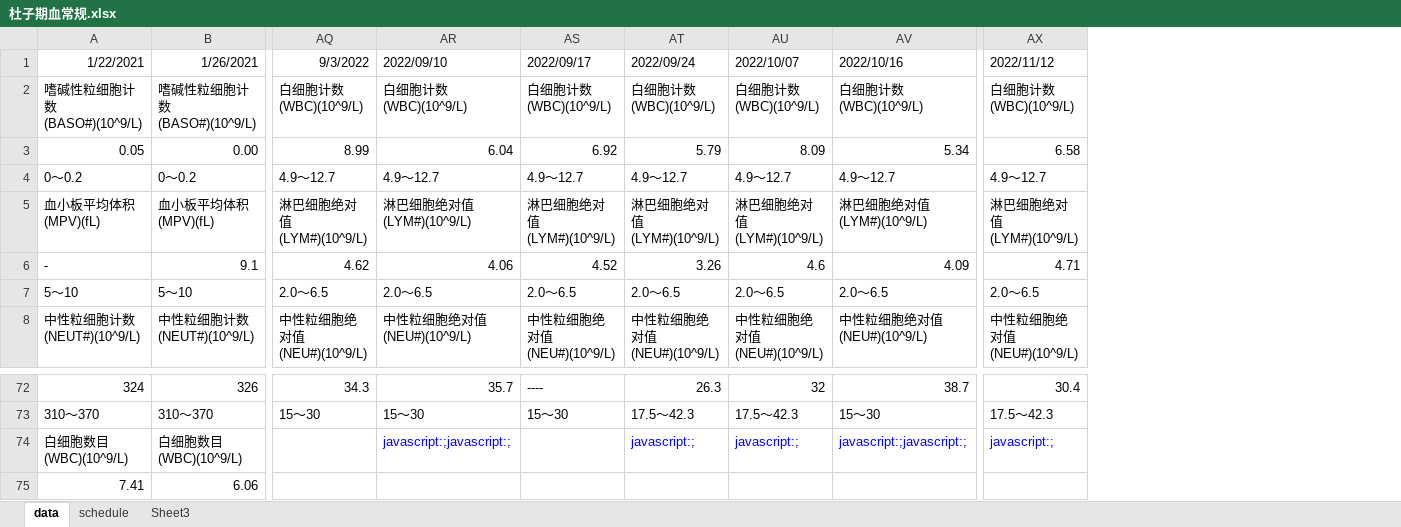
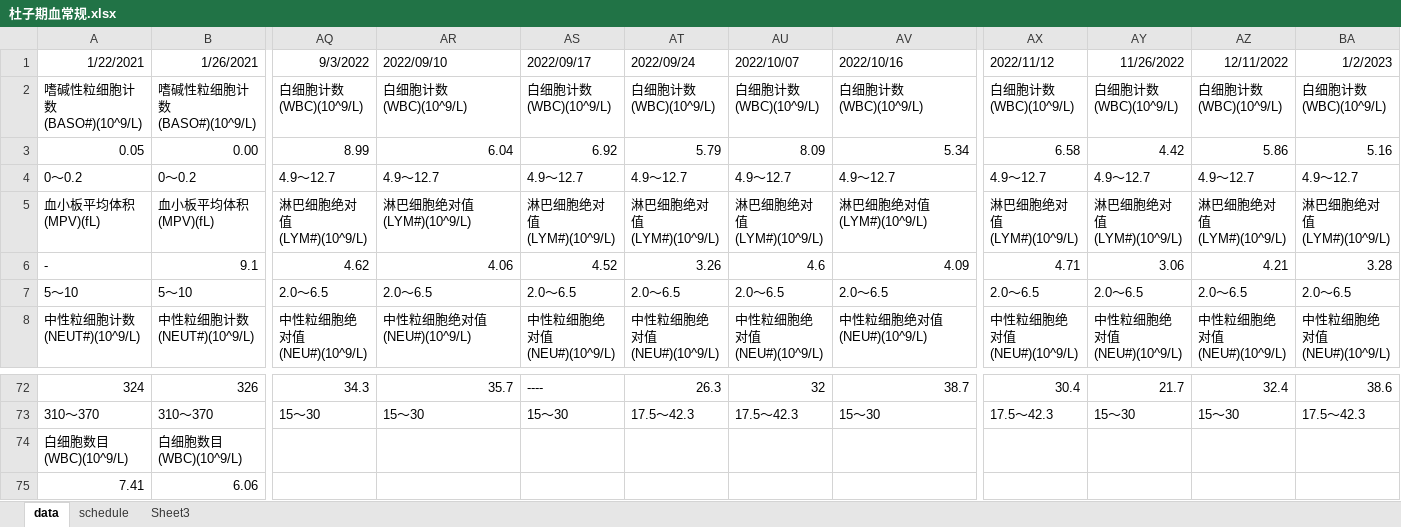
Before and after one commit to durd07/seven, an Excel workbook: 杜子期血常规.xlsx, sheet data, drawn as a sheet; only a part is shown, gaps mark what is left out; values as stored, in another font and other column widths than the file's, no borders; the diff names each change by its address in the sheet, - before the commit and + after, or states it on an @@ line.

Commit message:
update

```diff
--- a/杜子期血常规.xlsx (sheet data)
+++ b/杜子期血常规.xlsx (sheet data)
+column AY (11/26/2022), rows 2-8: 白细胞计数(WBC)(10^9/L) | 4.42 | 4.9～12.7 | 淋巴细胞绝对值(LYM#)(10^9/L) | 3.06 | 2.0～6.5 | 中性粒细胞绝对值(NEU#)(10^9/L); rows 72-73: 21.7 | 15～30
+column AZ (12/11/2022), rows 2-8: 白细胞计数(WBC)(10^9/L) | 5.86 | 4.9～12.7 | 淋巴细胞绝对值(LYM#)(10^9/L) | 4.21 | 2.0～6.5 | 中性粒细胞绝对值(NEU#)(10^9/L); rows 72-73: 32.4 | 15～30
+column BA (1/2/2023), rows 2-8: 白细胞计数(WBC)(10^9/L) | 5.16 | 4.9～12.7 | 淋巴细胞绝对值(LYM#)(10^9/L) | 3.28 | 2.0～6.5 | 中性粒细胞绝对值(NEU#)(10^9/L); rows 72-73: 38.6 | 17.5～42.3
-AR74 (2022/09/10): javascript:;javascript:;
+AR74 (2022/09/10): (empty)
-AT74 (2022/09/24): javascript:;
+AT74 (2022/09/24): (empty)
-AU74 (2022/10/07): javascript:;
+AU74 (2022/10/07): (empty)
-AV74 (2022/10/16): javascript:;javascript:;
+AV74 (2022/10/16): (empty)
-AX74 (2022/11/12): javascript:;
+AX74 (2022/11/12): (empty)
```
